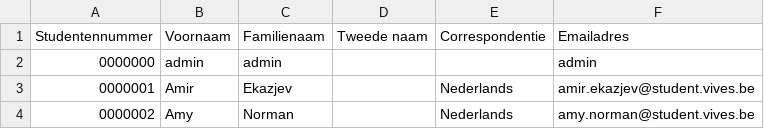
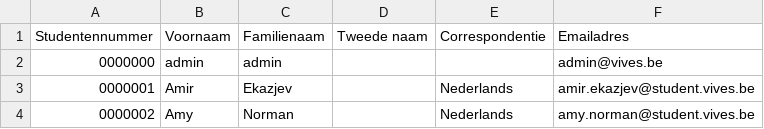
Before and after one commit to 2122WPL1/PlantjesGroep3, a CSV file: Plantjes/CSV/members.csv, drawn as a sheet; only a part is shown.

```diff
--- a/Plantjes/CSV/members.csv
+++ b/Plantjes/CSV/members.csv
@@ -1,3 +1,3 @@
 Studentennummer;Voornaam;Familienaam;Tweede naam;Correspondentie;Emailadres
-0000000;admin;admin;;;admin
+0000000;admin;admin;;;admin@vives.be
 0000001;Amir;Ekazjev;;Nederlands;amir.ekazjev@student.vives.be
```
Also changed, not shown: 1 other file.
